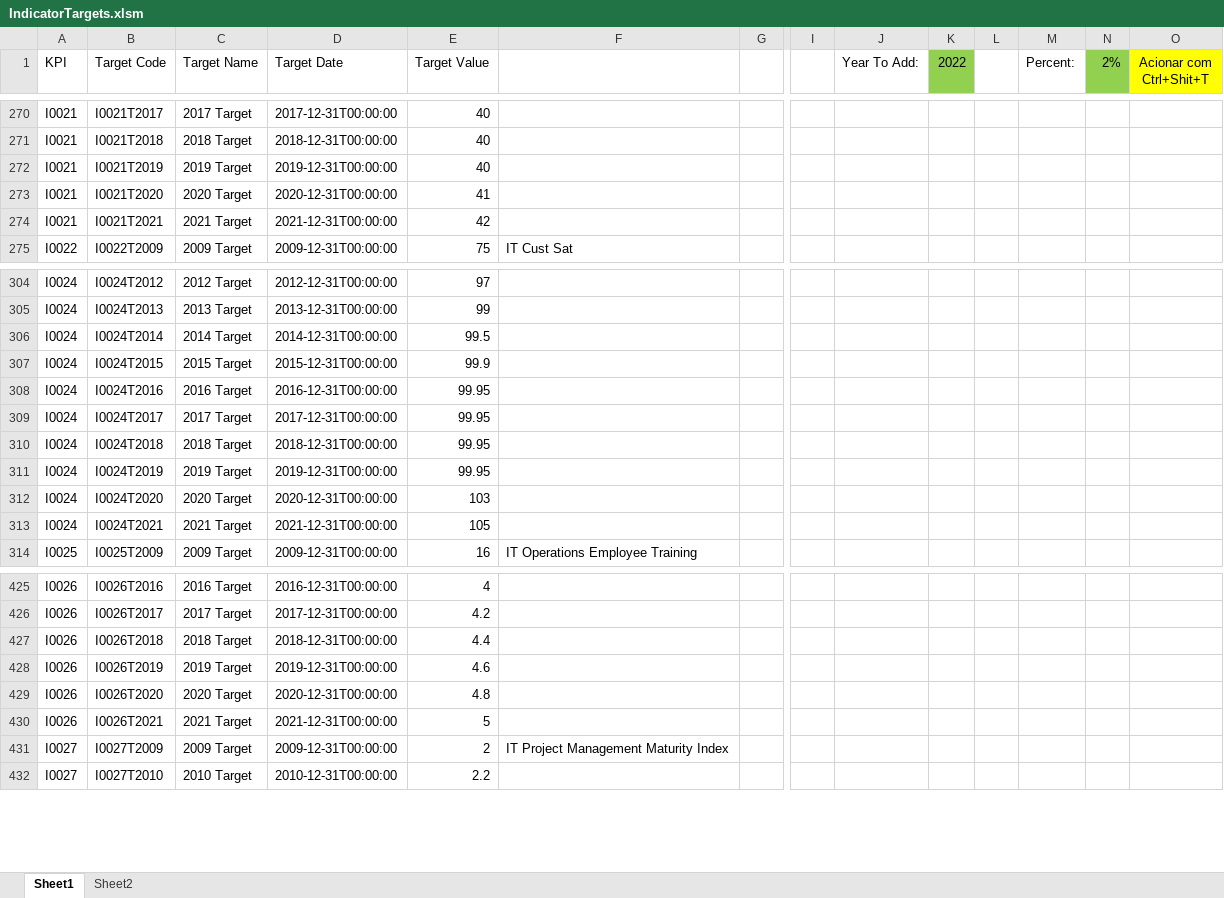
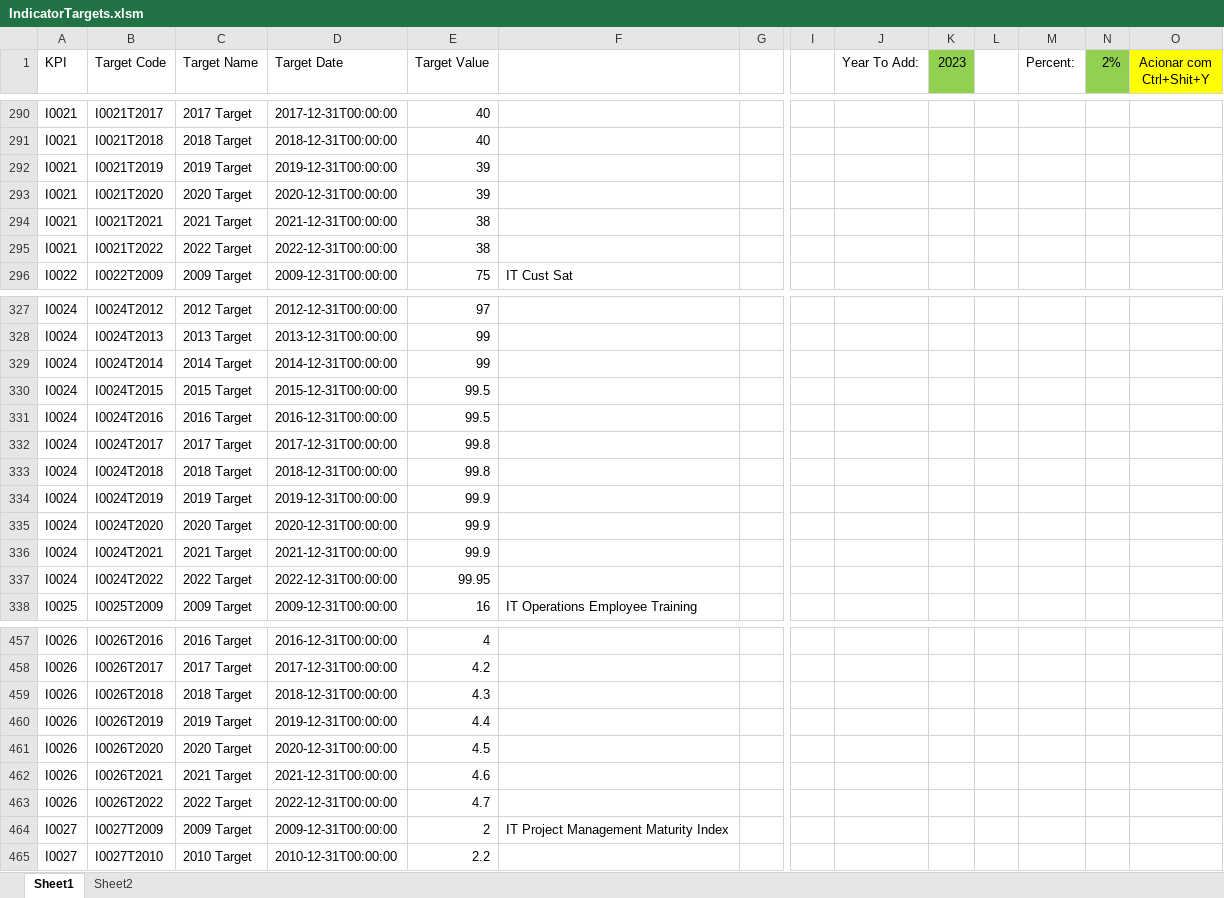
Before and after one commit to CALATAMITBMCOE/Strategic-Alignment, an Excel workbook: DataLoad/IndicatorTargets.xlsm, sheet Sheet1, drawn as a sheet; only a part is shown, gaps mark what is left out; values as stored, in another font and other column widths than the file's, no borders; addresses are those after the commit; rows hold the shown columns only; the diff covers the shown part only; the diff names each change by its address in the sheet, - before the commit and + after, or states it on an @@ line.

```diff
--- a/DataLoad/IndicatorTargets.xlsm (sheet Sheet1)
+++ b/DataLoad/IndicatorTargets.xlsm (sheet Sheet1)
-K1: 2022
+K1: 2023
-O1: Acionar com Ctrl+Shit+T
+O1: Acionar com Ctrl+Shit+Y
-E292 (Target Value): 40
+E292 (Target Value): 39
-E293 (Target Value): 41
+E293 (Target Value): 39
-E294 (Target Value): 42
+E294 (Target Value): 38
+row 295: I0021 | I0021T2022 | 2022 Target | 2022-12-31T00:00:00 | 38
-E329 (Target Value): 99.5
+E329 (Target Value): 99
-E330 (Target Value): 99.9
+E330 (Target Value): 99.5
-E331 (Target Value): 99.95
+E331 (Target Value): 99.5
-E332:E333 (Target Value): 99.95
+E332:E333 (Target Value): 99.8
-E334 (Target Value): 99.95
+E334 (Target Value): 99.9
-E335 (Target Value): 103
+E335 (Target Value): 99.9
-E336 (Target Value): 105
+E336 (Target Value): 99.9
+row 337: I0024 | I0024T2022 | 2022 Target | 2022-12-31T00:00:00 | 99.95
-E459 (Target Value): 4.4
+E459 (Target Value): 4.3
-E460 (Target Value): 4.6
+E460 (Target Value): 4.4
-E461 (Target Value): 4.8
+E461 (Target Value): 4.5
-E462 (Target Value): 5
+E462 (Target Value): 4.6
+row 463: I0026 | I0026T2022 | 2022 Target | 2022-12-31T00:00:00 | 4.7
```
Also changed, not shown: 34 added rows and 5 edited cells elsewhere in this sheet, formulas that keep their value, DataLoad/IndicatorMeasures.xlsm, 17 other files.
